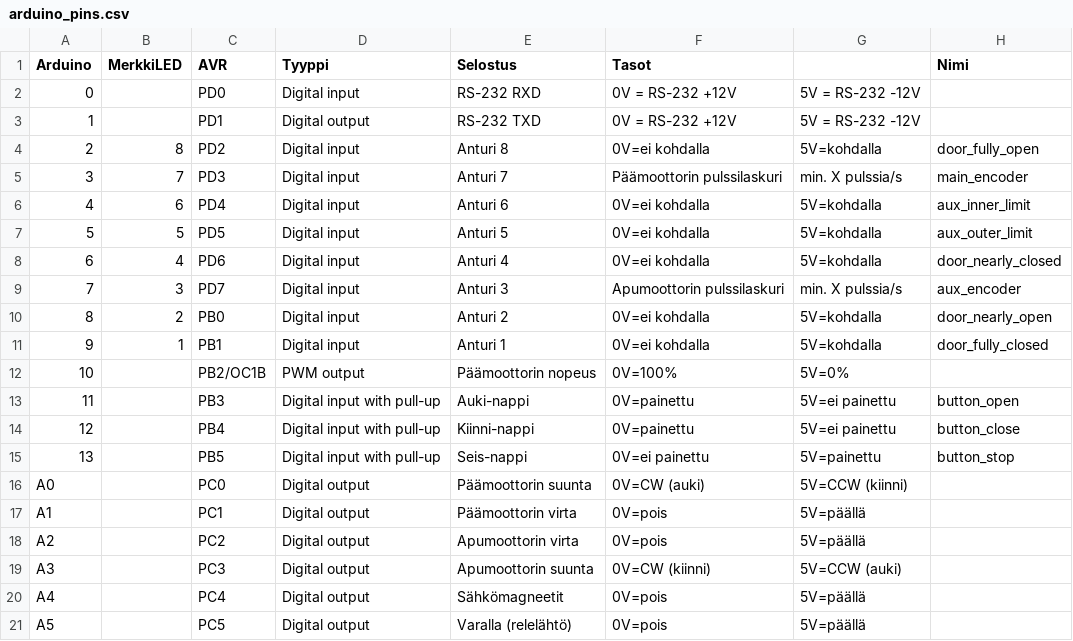
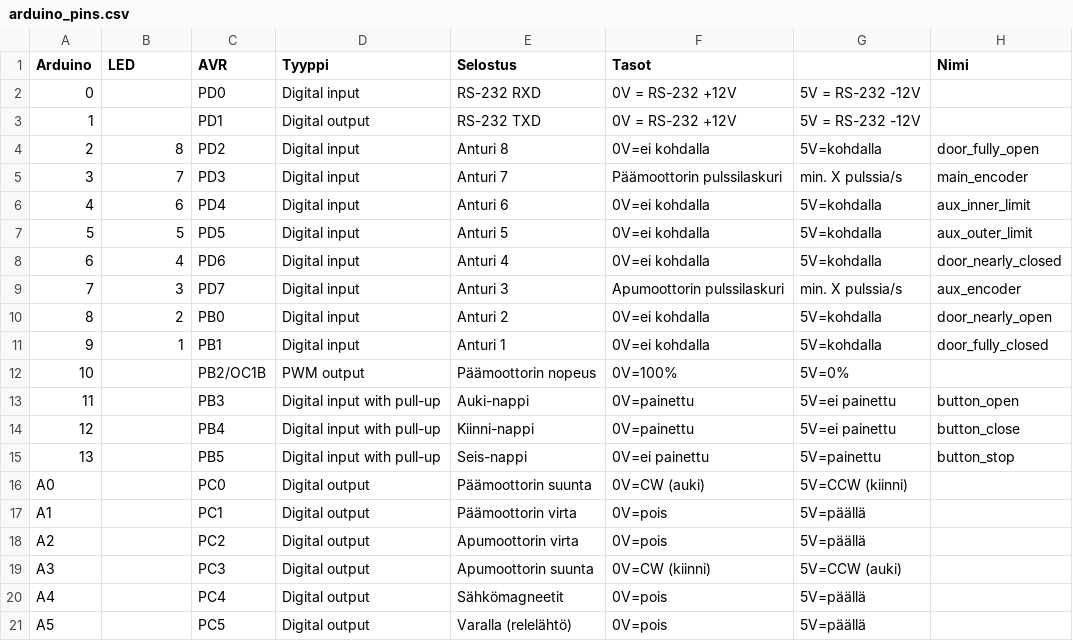
Before and after one commit to plzz/ovisysteemi, a CSV file: arduino_pins.csv, drawn as a sheet.

Commit message:
Shorten caption to make the table neater

```diff
--- a/arduino_pins.csv
+++ b/arduino_pins.csv
@@ -1,2 +1,2 @@
-Arduino,MerkkiLED,AVR,Tyyppi,Selostus,Tasot,,Nimi
+Arduino,LED,AVR,Tyyppi,Selostus,Tasot,,Nimi
 0,,PD0,Digital input,RS-232 RXD,0V = RS-232 +12V,5V = RS-232 -12V,
```
